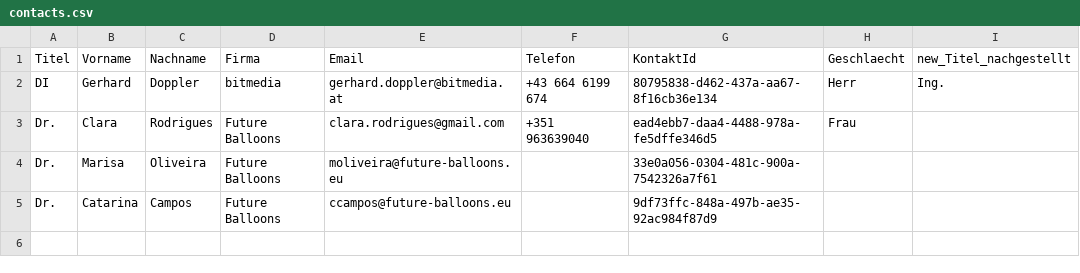
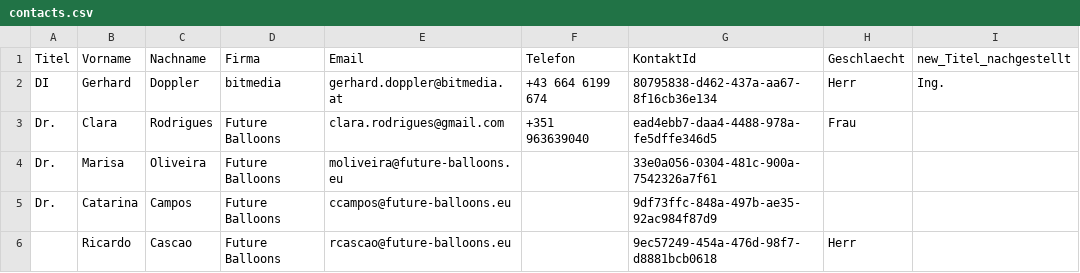
Before and after one commit to gdoppler/CRMWebService, a CSV file: CRMWebService/App_Data/contacts.csv, drawn as a sheet.

Commit message:
added one more contact

```diff
--- a/CRMWebService/App_Data/contacts.csv
+++ b/CRMWebService/App_Data/contacts.csv
@@ -5 +5,2 @@ Dr.;Marisa;Oliveira;Future Balloons;moliveira@future-balloons.eu;;33e0a056-0304-
 Dr.;Catarina;Campos;Future Balloons;ccampos@future-balloons.eu;;9df73ffc-848a-497b-ae35-92ac984f87d9;;
+;Ricardo;Cascao;Future Balloons;rcascao@future-balloons.eu;;9ec57249-454a-476d-98f7-d8881bcb0618;Herr;
```
